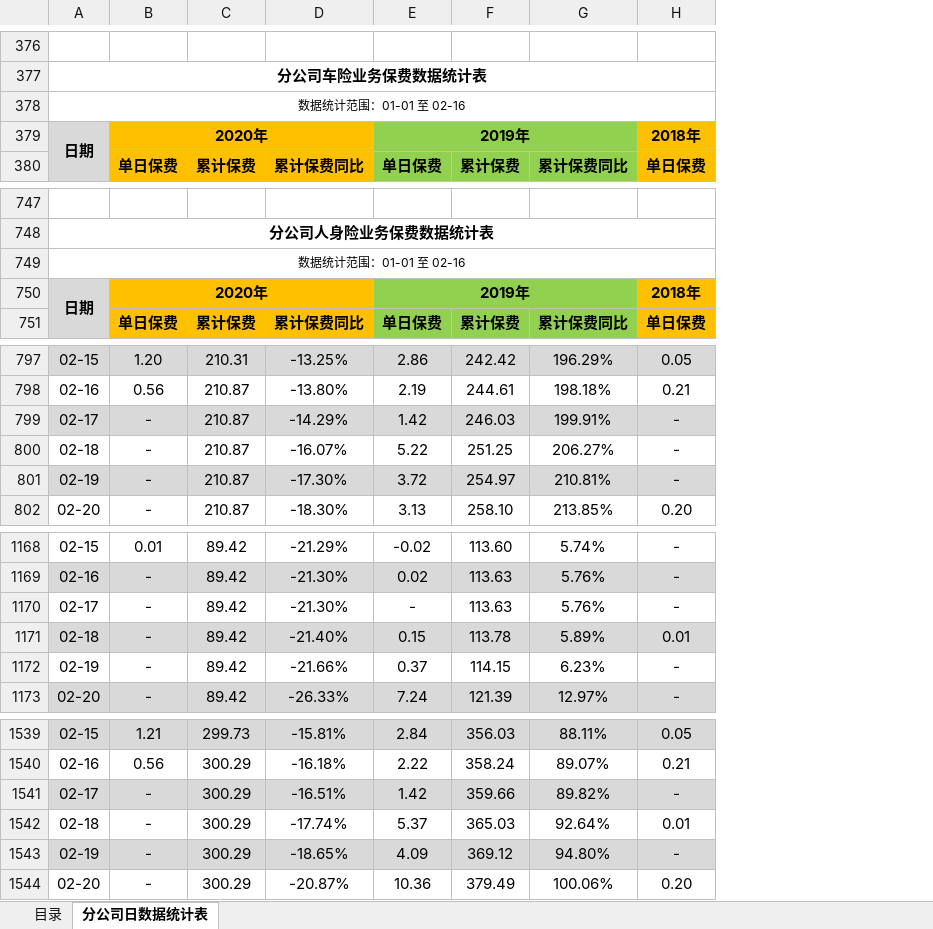
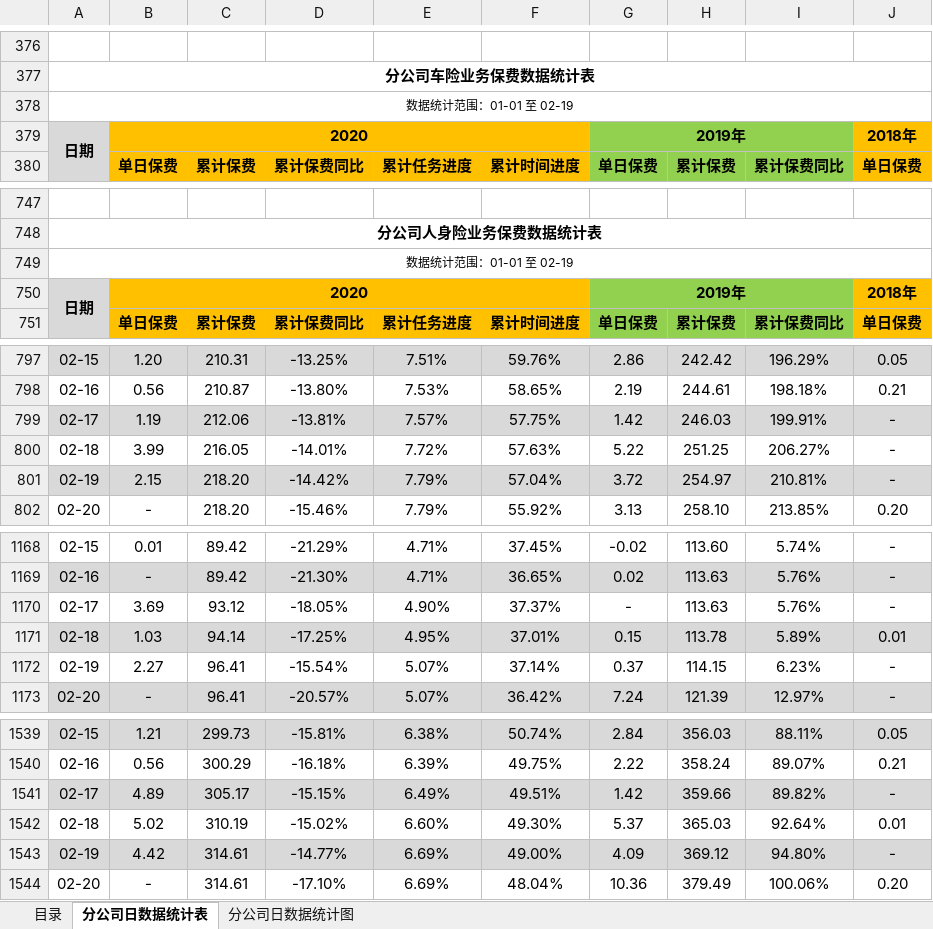
Before and after one commit to fagan2888/DataStats, an Excel workbook: 2020年机构数据统计详细报告.xlsx, sheet 分公司日数据统计表, drawn as a sheet; only a part is shown, gaps mark what is left out; values as stored, in another font and other column widths than the file's, no borders; conditional formats not drawn; removed rows and columns are numbered as before the commit, all else as after; the diff covers the shown part only; the diff names each change by its address in the sheet, - before the commit and + after, or states it on an @@ line.

```diff
--- a/2020年机构数据统计详细报告.xlsx (sheet 分公司日数据统计表)
+++ b/2020年机构数据统计详细报告.xlsx (sheet 分公司日数据统计表)
+sheet tab: 分公司日数据统计图
-column C, row 380: 累计保费; row 751: 累计保费; rows 797-802: 210.31 | 210.87 | 210.87 | 210.87 | 210.87 | 210.87; rows 1168-1173: all 89.42; rows 1539-1544: 299.73 | 300.29 | 300.29 | 300.29 | 300.29 | 300.29
-column D, row 380: 累计保费同比; row 751: 累计保费同比; rows 797-802: -13.25% | -13.80% | -14.29% | -16.07% | -17.30% | -18.30%; rows 1168-1173: -21.29% | -21.30% | -21.30% | -21.40% | -21.66% | -26.33%; rows 1539-1544: -15.81% | -16.18% | -16.51% | -17.74% | -18.65% | -20.87%
+column C, row 380: 累计保费; row 751: 累计保费; rows 797-802: 210.31 | 210.87 | 212.06 | 216.05 | 218.20 | 218.20; rows 1168-1173: 89.42 | 89.42 | 93.12 | 94.14 | 96.41 | 96.41; rows 1539-1544: 299.73 | 300.29 | 305.17 | 310.19 | 314.61 | 314.61
+column D, row 380: 累计保费同比; row 751: 累计保费同比; rows 797-802: -13.25% | -13.80% | -13.81% | -14.01% | -14.42% | -15.46%; rows 1168-1173: -21.29% | -21.30% | -18.05% | -17.25% | -15.54% | -20.57%; rows 1539-1544: -15.81% | -16.18% | -15.15% | -15.02% | -14.77% | -17.10%
+column E, row 380: 累计任务进度; row 751: 累计任务进度; rows 797-802: 7.51% | 7.53% | 7.57% | 7.72% | 7.79% | 7.79%; rows 1168-1173: 4.71% | 4.71% | 4.90% | 4.95% | 5.07% | 5.07%; rows 1539-1544: 6.38% | 6.39% | 6.49% | 6.60% | 6.69% | 6.69%
+column F, row 380: 累计时间进度; row 751: 累计时间进度; rows 797-802: 59.76% | 58.65% | 57.75% | 57.63% | 57.04% | 55.92%; rows 1168-1173: 37.45% | 36.65% | 37.37% | 37.01% | 37.14% | 36.42%; rows 1539-1544: 50.74% | 49.75% | 49.51% | 49.30% | 49.00% | 48.04%
-A378: 数据统计范围：01-01 至 02-16
+A378: 数据统计范围：01-01 至 02-19
-B379: 2020年
+B379: 2020
-A749: 数据统计范围：01-01 至 02-16
+A749: 数据统计范围：01-01 至 02-19
-B750: 2020年
+B750: 2020
-B799: -
+B799: 1.19
-B800: -
+B800: 3.99
-B801: -
+B801: 2.15
-B1170: -
+B1170: 3.69
-B1171: -
+B1171: 1.03
-B1172: -
+B1172: 2.27
-B1541: -
+B1541: 4.89
-B1542: -
+B1542: 5.02
-B1543: -
+B1543: 4.42
```
Also changed, not shown: 18 edited cells and cell formats elsewhere in this sheet, charts or pictures, 云南分公司业务统计表.xlsx, 33 other files.
